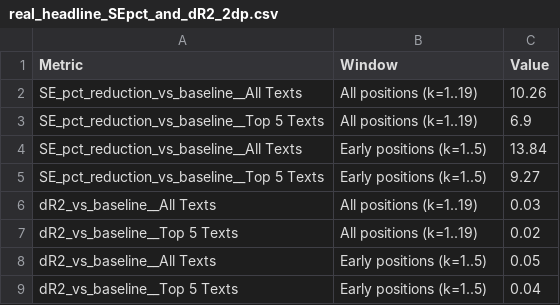
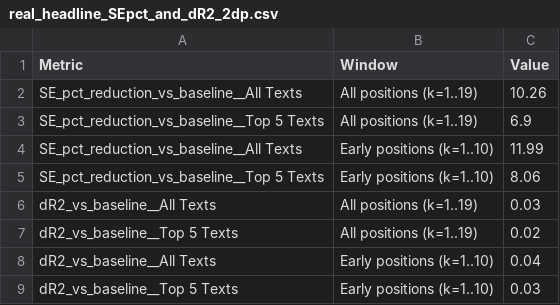
Before and after one commit to JoeMarkWatson/AES, a CSV file: output/real_headline_SEpct_and_dR2_2dp.csv, drawn as a sheet.

```diff
--- a/output/real_headline_SEpct_and_dR2_2dp.csv
+++ b/output/real_headline_SEpct_and_dR2_2dp.csv
@@ -3,7 +3,7 @@ SE_pct_reduction_vs_baseline__All Texts,All positions (k=1..19),10.26
 SE_pct_reduction_vs_baseline__Top 5 Texts,All positions (k=1..19),6.9
-SE_pct_reduction_vs_baseline__All Texts,Early positions (k=1..5),13.84
-SE_pct_reduction_vs_baseline__Top 5 Texts,Early positions (k=1..5),9.27
+SE_pct_reduction_vs_baseline__All Texts,Early positions (k=1..10),11.99
+SE_pct_reduction_vs_baseline__Top 5 Texts,Early positions (k=1..10),8.06
 dR2_vs_baseline__All Texts,All positions (k=1..19),0.03
 dR2_vs_baseline__Top 5 Texts,All positions (k=1..19),0.02
-dR2_vs_baseline__All Texts,Early positions (k=1..5),0.05
-dR2_vs_baseline__Top 5 Texts,Early positions (k=1..5),0.04
+dR2_vs_baseline__All Texts,Early positions (k=1..10),0.04
+dR2_vs_baseline__Top 5 Texts,Early positions (k=1..10),0.03
```
Also changed, not shown: output/synth_headline_SEpct_and_MAEpct_2dp.csv, 3 other files.
